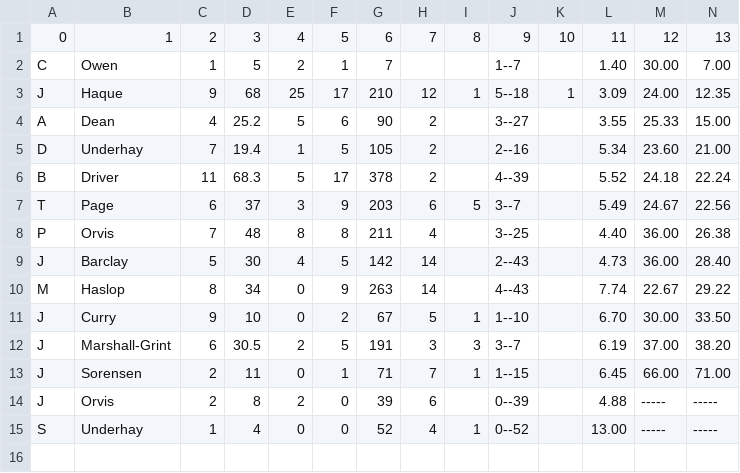
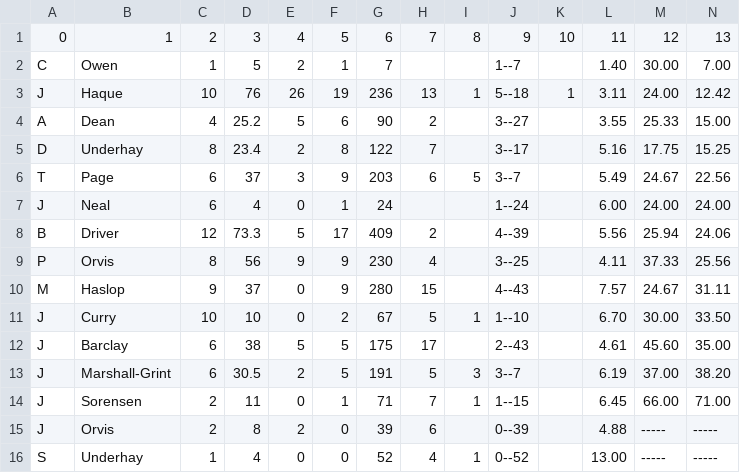
Before and after one commit to barhillcricket/bhcc, a CSV file: archive/2022/stats/1stBowling.csv, drawn as a sheet.

Commit message:
results, stats and pres newsa

```diff
--- a/archive/2022/stats/1stBowling.csv
+++ b/archive/2022/stats/1stBowling.csv
@@ -2,12 +2,13 @@
 C,Owen,1,5,2,1,7,,,1--7,,1.40,30.00,7.00,
-J,Haque,9,68,25,17,210,12,1,5--18,1,3.09,24.00,12.35,
+J,Haque,10,76,26,19,236,13,1,5--18,1,3.11,24.00,12.42,
 A,Dean,4,25.2,5,6,90,2,,3--27,,3.55,25.33,15.00,
-D,Underhay,7,19.4,1,5,105,2,,2--16,,5.34,23.60,21.00,
-B,Driver,11,68.3,5,17,378,2,,4--39,,5.52,24.18,22.24,
+D,Underhay,8,23.4,2,8,122,7,,3--17,,5.16,17.75,15.25,
 T,Page,6,37,3,9,203,6,5,3--7,,5.49,24.67,22.56,
-P,Orvis,7,48,8,8,211,4,,3--25,,4.40,36.00,26.38,
-J,Barclay,5,30,4,5,142,14,,2--43,,4.73,36.00,28.40,
-M,Haslop,8,34,0,9,263,14,,4--43,,7.74,22.67,29.22,
-J,Curry,9,10,0,2,67,5,1,1--10,,6.70,30.00,33.50,
-J,Marshall-Grint,6,30.5,2,5,191,3,3,3--7,,6.19,37.00,38.20,
+J,Neal,6,4,0,1,24,,,1--24,,6.00,24.00,24.00,
+B,Driver,12,73.3,5,17,409,2,,4--39,,5.56,25.94,24.06,
+P,Orvis,8,56,9,9,230,4,,3--25,,4.11,37.33,25.56,
+M,Haslop,9,37,0,9,280,15,,4--43,,7.57,24.67,31.11,
+J,Curry,10,10,0,2,67,5,1,1--10,,6.70,30.00,33.50,
+J,Barclay,6,38,5,5,175,17,,2--43,,4.61,45.60,35.00,
+J,Marshall-Grint,6,30.5,2,5,191,5,3,3--7,,6.19,37.00,38.20,
 J,Sorensen,2,11,0,1,71,7,1,1--15,,6.45,66.00,71.00,
```
Also changed, not shown: archive/2022/stats/1stBatting.csv, archive/2022/stats/1stFielding.csv, 4 other files.
